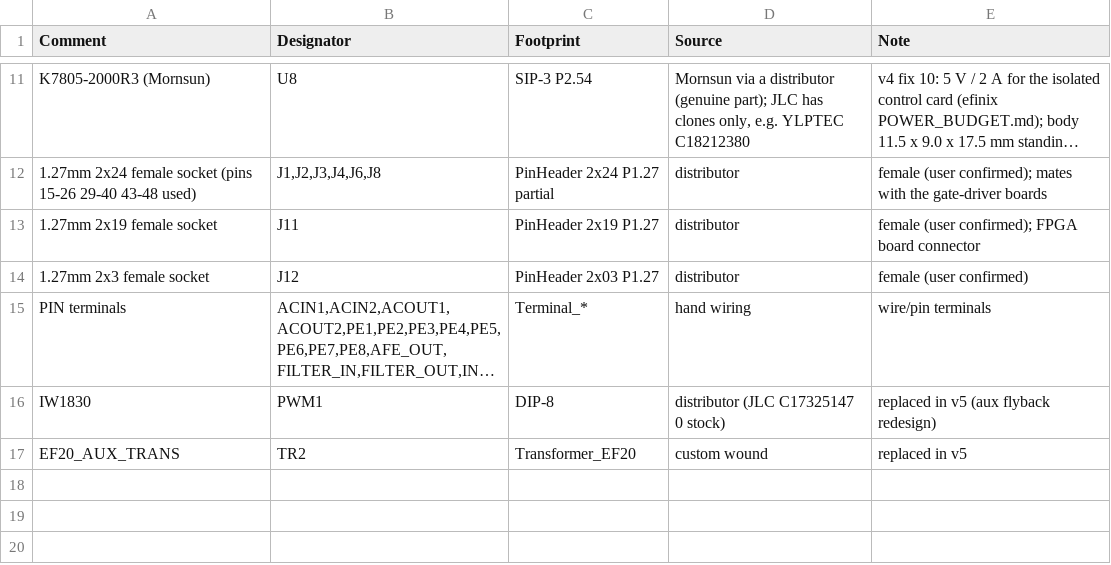
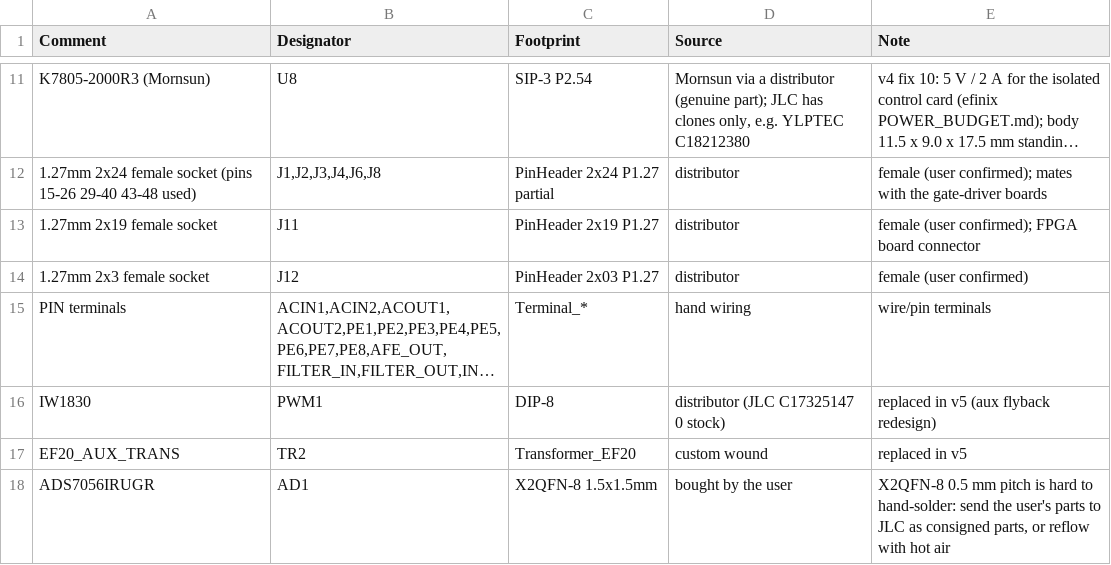
Before and after one commit to johonkanen/ac_psu_kicad, a CSV file: fab/hand_fit.csv, drawn as a sheet; only a part is shown, gaps mark what is left out; long unchanged cells end in …; the diff names each change by its address in the sheet, - before the commit and + after, or states it on an @@ line.

```diff
--- a/fab/hand_fit.csv
+++ b/fab/hand_fit.csv
+row 18: ADS7056IRUGR | AD1 | X2QFN-8 1.5x1.5mm | bought by the user | X2QFN-8 0.5 mm pitch is hard to hand-solder: send the user's parts to JLC as consigned parts, or reflow with hot air
```
Also changed, not shown: fab/jlc_bom.csv, fab/jlc_cpl.csv, 2 other files.
